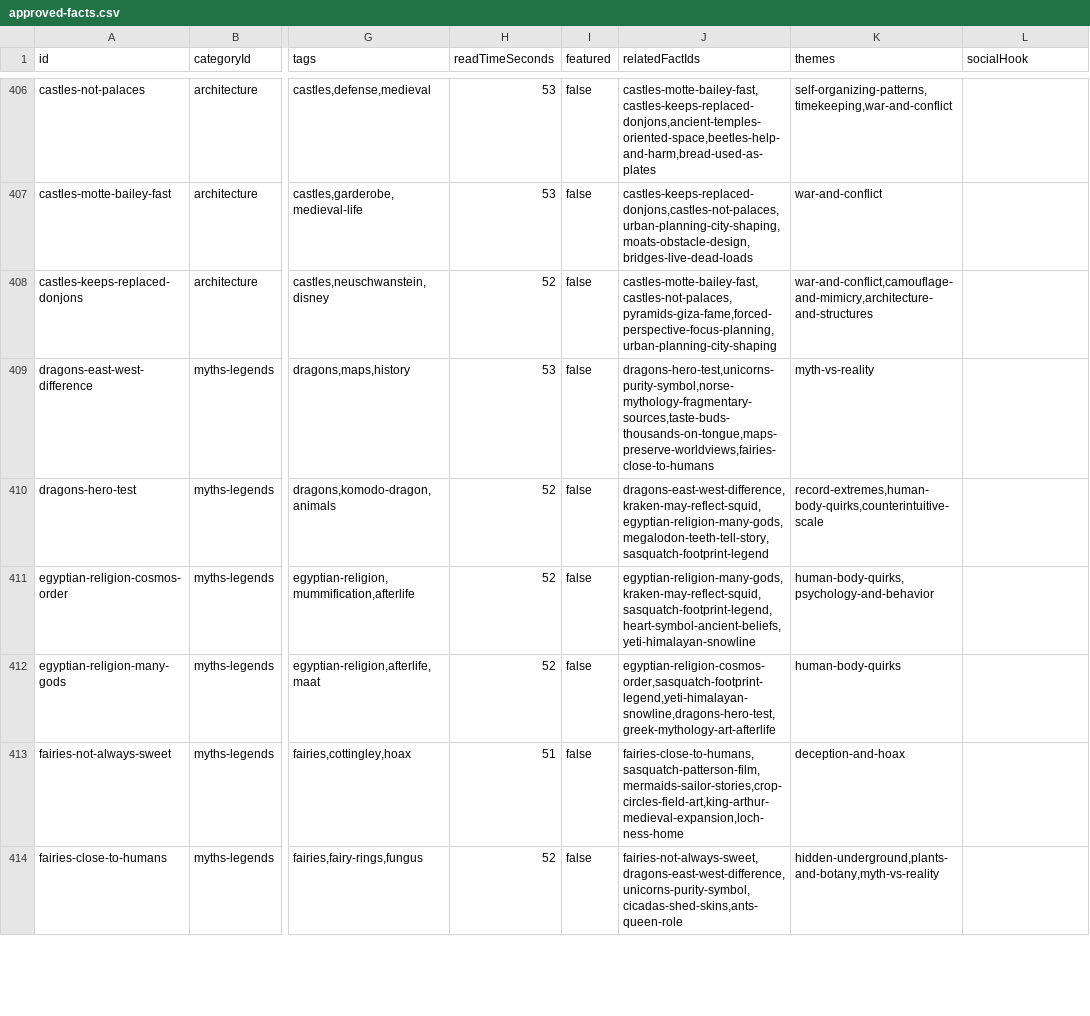
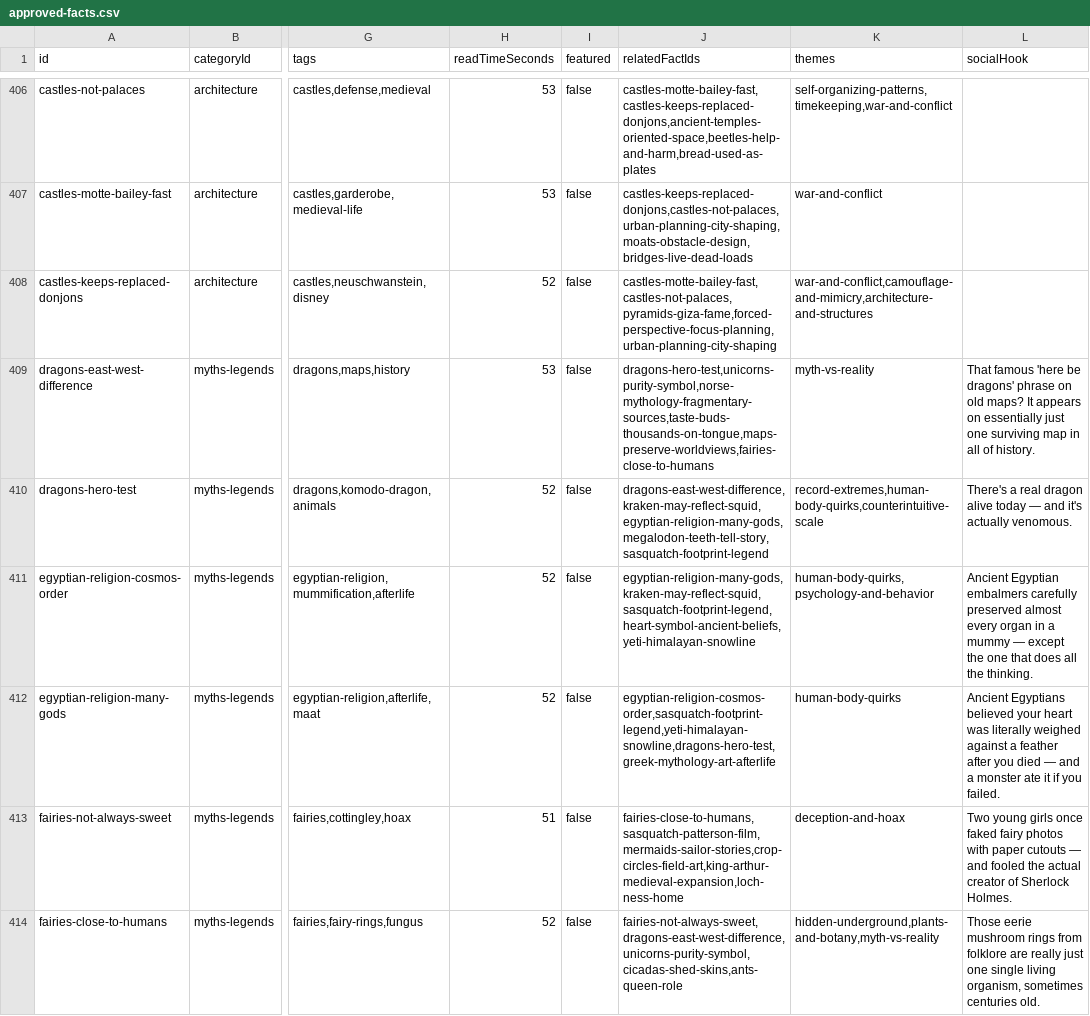
Before and after one commit to xaviersalazar/nib-content-workflow, a CSV file: approved-content/approved-facts.csv, drawn as a sheet; only a part is shown, gaps mark what is left out; the diff covers the shown part only; the diff names each change by its address in the sheet, - before the commit and + after, or states it on an @@ line.

Commit message:
feat: complete socialHook backfill for Myths & Legends (Tier B phase 9)

```diff
--- a/approved-content/approved-facts.csv
+++ b/approved-content/approved-facts.csv
-L409 (socialHook): (empty)
+L409 (socialHook): That famous 'here be dragons' phrase on old maps? It appears on essentially just one surviving map in all of history.
-L410 (socialHook): (empty)
+L410 (socialHook): There's a real dragon alive today — and it's actually venomous.
-L411 (socialHook): (empty)
+L411 (socialHook): Ancient Egyptian embalmers carefully preserved almost every organ in a mummy — except the one that does all the thinking.
-L412 (socialHook): (empty)
+L412 (socialHook): Ancient Egyptians believed your heart was literally weighed against a feather after you died — and a monster ate it if you failed.
-L413 (socialHook): (empty)
+L413 (socialHook): Two young girls once faked fairy photos with paper cutouts — and fooled the actual creator of Sherlock Holmes.
-L414 (socialHook): (empty)
+L414 (socialHook): Those eerie mushroom rings from folklore are really just one single living organism, sometimes centuries old.
```
Also changed, not shown: 18 edited cells elsewhere in this file, 1 other file.
